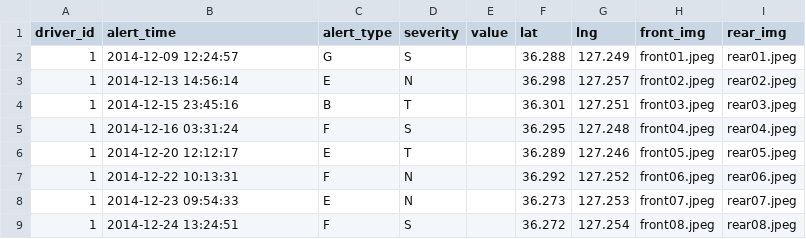
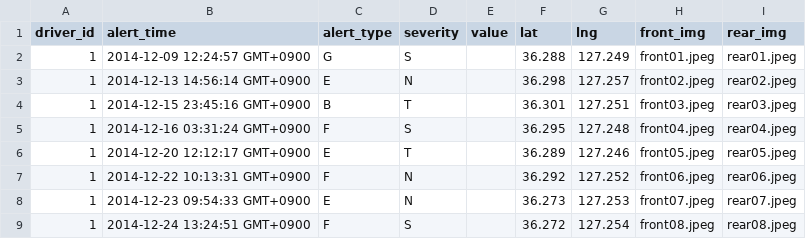
Before and after one commit to heartyoh/trackvue, a CSV file: db/seeds/alerts.csv, drawn as a sheet.

```diff
--- a/db/seeds/alerts.csv
+++ b/db/seeds/alerts.csv
@@ -1,9 +1,9 @@
 driver_id, alert_time, alert_type, severity, value, lat, lng, front_img, rear_img
-1, 2014-12-09 12:24:57, G,  S,             , 36.288, 127.249, front01.jpeg, rear01.jpeg
-1, 2014-12-13 14:56:14, E,  N,             , 36.298, 127.257, front02.jpeg, rear02.jpeg
-1, 2014-12-15 23:45:16, B,  T,             , 36.301, 127.251, front03.jpeg, rear03.jpeg
-1, 2014-12-16 03:31:24, F,  S,             , 36.295, 127.248, front04.jpeg, rear04.jpeg
-1, 2014-12-20 12:12:17, E,  T,             , 36.289, 127.246, front05.jpeg, rear05.jpeg
-1, 2014-12-22 10:13:31, F,  N,             , 36.292, 127.252, front06.jpeg, rear06.jpeg
-1, 2014-12-23 09:54:33, E,  N,             , 36.273, 127.253, front07.jpeg, rear07.jpeg
-1, 2014-12-24 13:24:51, F,  S,             , 36.272, 127.254, front08.jpeg, rear08.jpeg
+1, 2014-12-09 12:24:57 GMT+0900, G,  S,             , 36.288, 127.249, front01.jpeg, rear01.jpeg
+1, 2014-12-13 14:56:14 GMT+0900, E,  N,             , 36.298, 127.257, front02.jpeg, rear02.jpeg
+1, 2014-12-15 23:45:16 GMT+0900, B,  T,             , 36.301, 127.251, front03.jpeg, rear03.jpeg
+1, 2014-12-16 03:31:24 GMT+0900, F,  S,             , 36.295, 127.248, front04.jpeg, rear04.jpeg
+1, 2014-12-20 12:12:17 GMT+0900, E,  T,             , 36.289, 127.246, front05.jpeg, rear05.jpeg
+1, 2014-12-22 10:13:31 GMT+0900, F,  N,             , 36.292, 127.252, front06.jpeg, rear06.jpeg
+1, 2014-12-23 09:54:33 GMT+0900, E,  N,             , 36.273, 127.253, front07.jpeg, rear07.jpeg
+1, 2014-12-24 13:24:51 GMT+0900, F,  S,             , 36.272, 127.254, front08.jpeg, rear08.jpeg
```
Also changed, not shown: db/seeds/tracks.csv, 22 other files.
